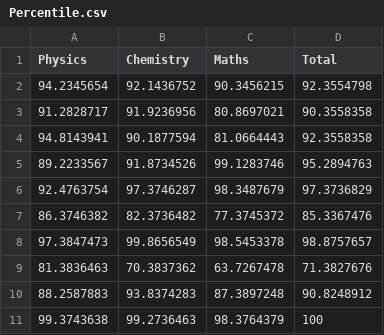
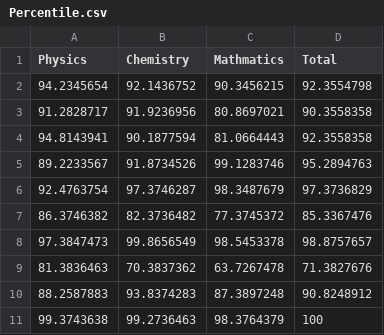
Before and after one commit to Avish-Tripathi/Machine-Learning, a CSV file: ML Project/Percentile.csv, drawn as a sheet.

Commit message:
Update Percentile.csv

```diff
--- a/ML Project/Percentile.csv
+++ b/ML Project/Percentile.csv
@@ -1,2 +1,2 @@
-Physics,Chemistry,Maths,Total
+Physics,Chemistry,Mathmatics,Total
 94.2345654,92.1436752,90.3456215,92.3554798
```
